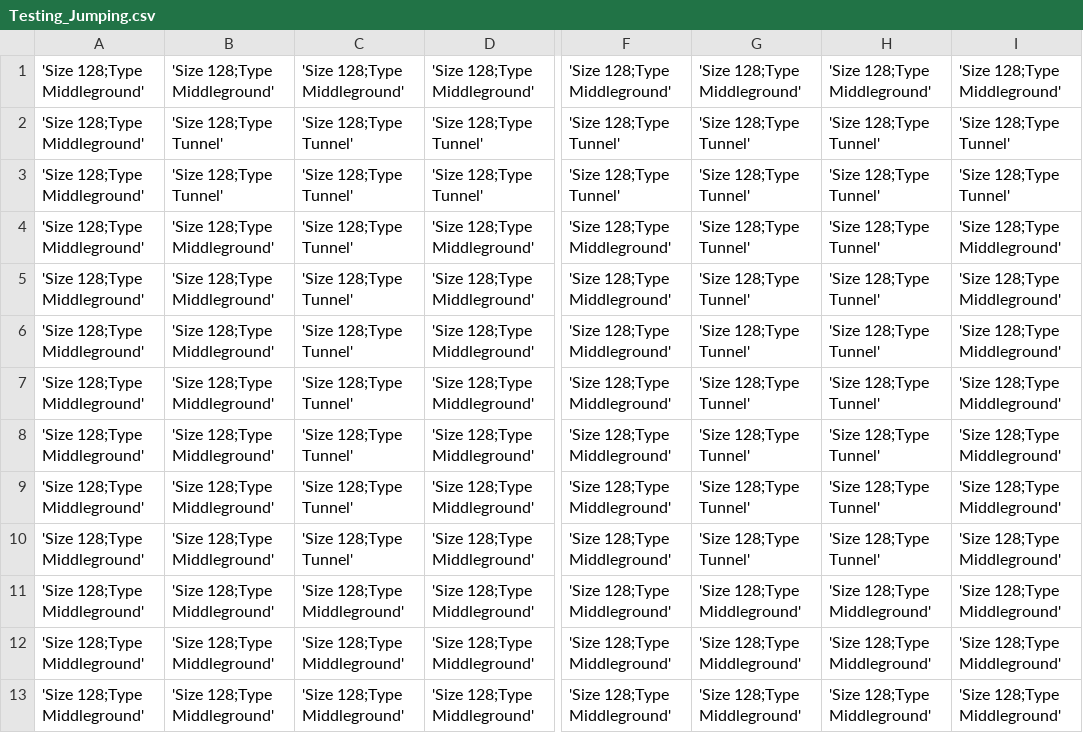
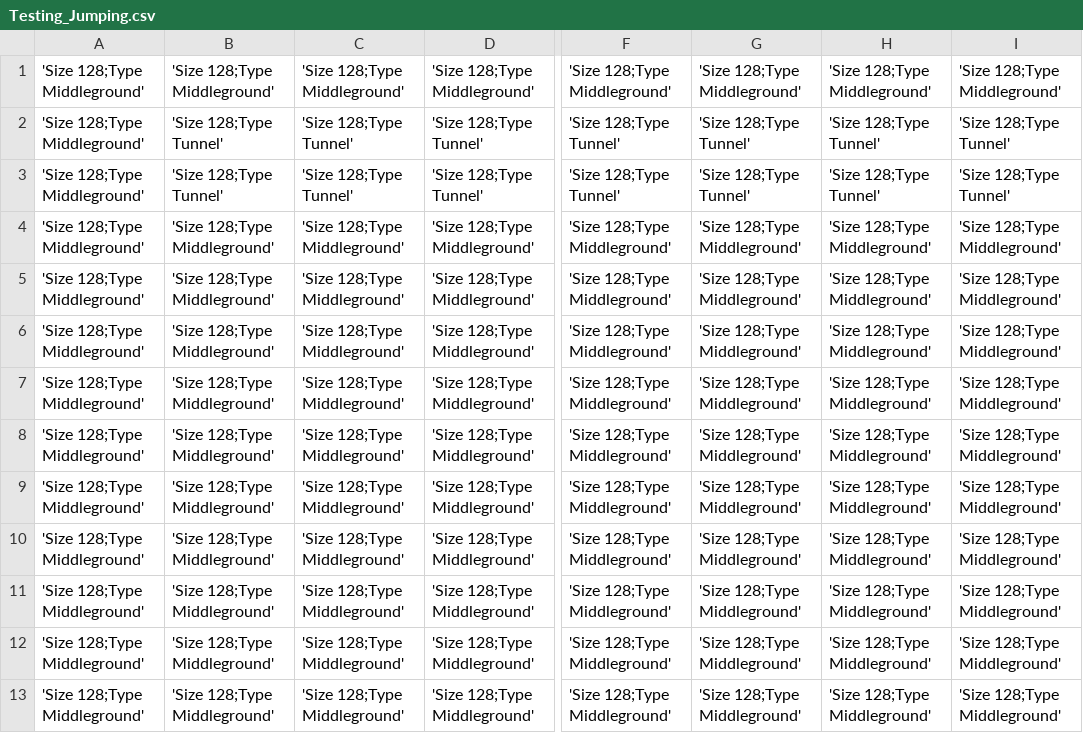
Before and after one commit to seanmacdonnell/Tunnelor, a CSV file: Tunnelour/Tunnelour/resource/levels/Testing_Jumping.csv, drawn as a sheet; only a part is shown, gaps mark what is left out; the diff names each change by its address in the sheet, - before the commit and + after, or states it on an @@ line.

```diff
--- a/Tunnelour/Tunnelour/resource/levels/Testing_Jumping.csv
+++ b/Tunnelour/Tunnelour/resource/levels/Testing_Jumping.csv
-C4:C10: 'Size 128;Type Tunnel'
+C4:C10: 'Size 128;Type Middleground'
-G4:G10: 'Size 128;Type Tunnel'
+G4:G10: 'Size 128;Type Middleground'
-H4:H10: 'Size 128;Type Tunnel'
+H4:H10: 'Size 128;Type Middleground'
```
Also changed, not shown: 4 other files.
